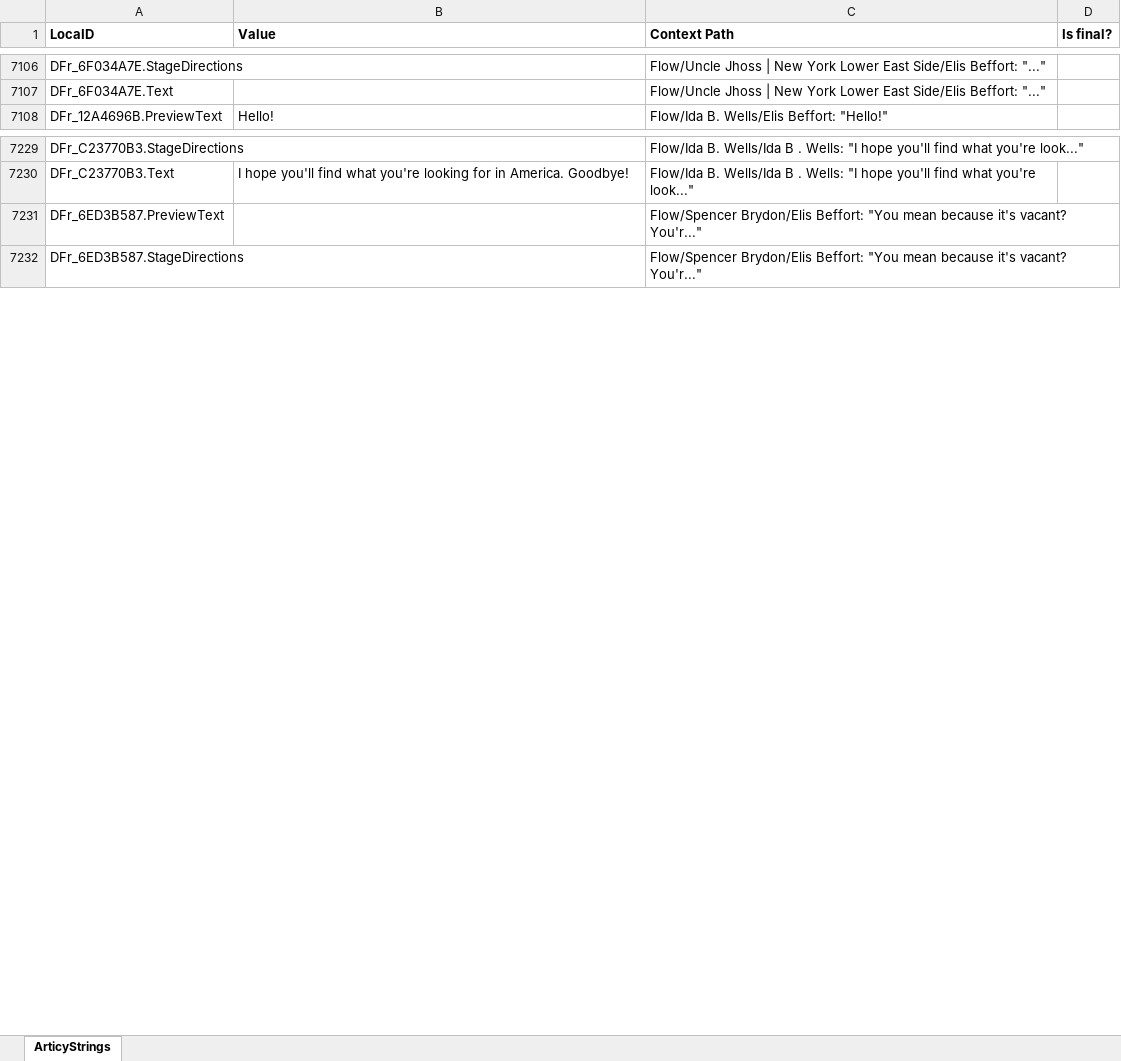
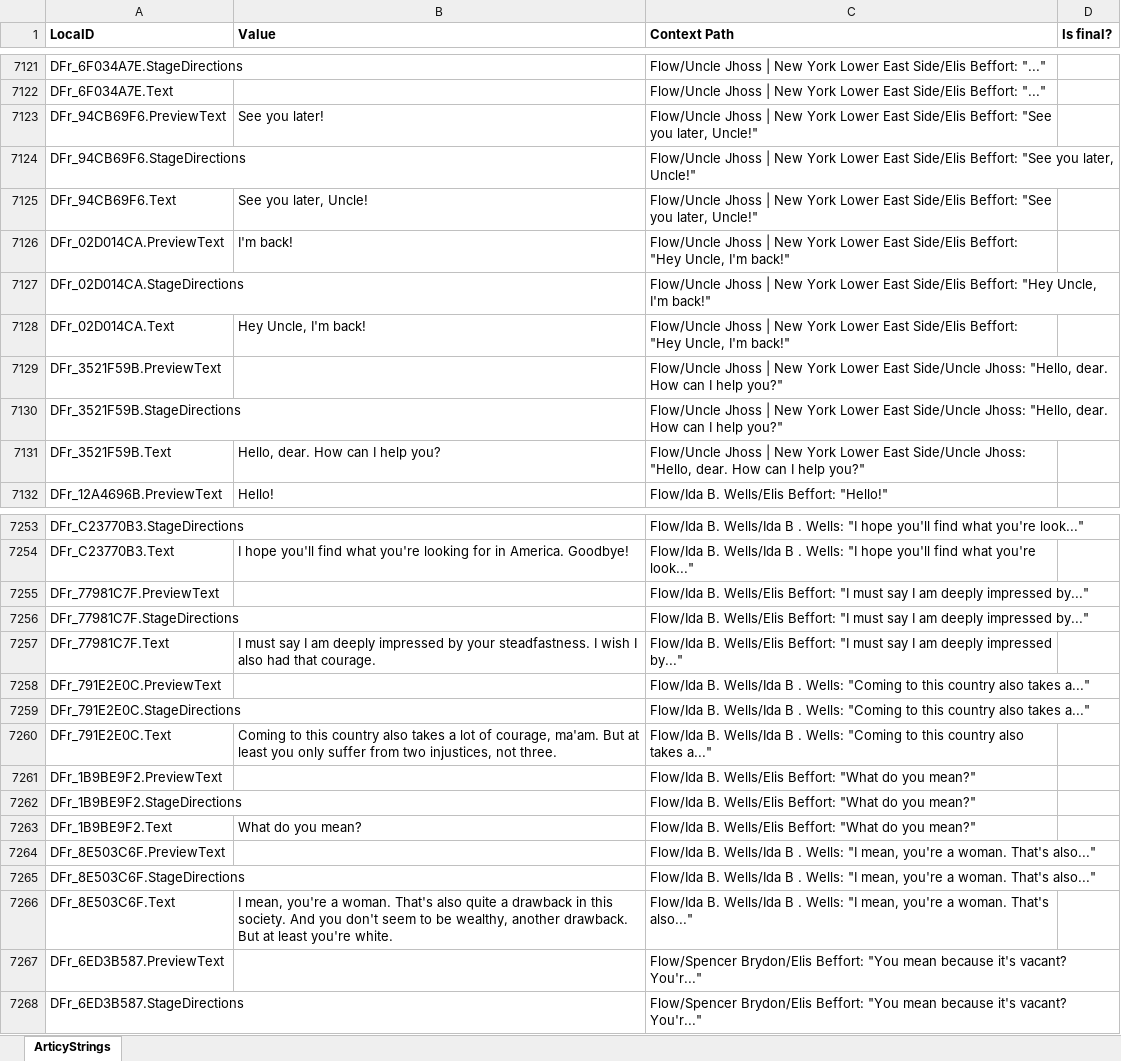
Before and after one commit to migrantschronicles/1892, an Excel workbook: Assets/Dialogs/loc_Alle Objekte_en.xlsx, sheet ArticyStrings, drawn as a sheet; only a part is shown, gaps mark what is left out; values as stored, in another font and other column widths than the file's, no borders; the diff covers the shown part only; the diff names each change by its address in the sheet, - before the commit and + after, or states it on an @@ line.

```diff
--- a/Assets/Dialogs/loc_Alle Objekte_en.xlsx (sheet ArticyStrings)
+++ b/Assets/Dialogs/loc_Alle Objekte_en.xlsx (sheet ArticyStrings)
+row 7123: DFr_94CB69F6.PreviewText | See you later! | Flow/Uncle Jhoss | New York Lower East Side/Elis Beffort: "See you later, Uncle!"
+row 7124: DFr_94CB69F6.StageDirections |  | Flow/Uncle Jhoss | New York Lower East Side/Elis Beffort: "See you later, Uncle!"
+row 7125: DFr_94CB69F6.Text | See you later, Uncle! | Flow/Uncle Jhoss | New York Lower East Side/Elis Beffort: "See you later, Uncle!"
+row 7126: DFr_02D014CA.PreviewText | I'm back! | Flow/Uncle Jhoss | New York Lower East Side/Elis Beffort: "Hey Uncle, I'm back!"
+row 7127: DFr_02D014CA.StageDirections |  | Flow/Uncle Jhoss | New York Lower East Side/Elis Beffort: "Hey Uncle, I'm back!"
+row 7128: DFr_02D014CA.Text | Hey Uncle, I'm back! | Flow/Uncle Jhoss | New York Lower East Side/Elis Beffort: "Hey Uncle, I'm back!"
+row 7129: DFr_3521F59B.PreviewText |  | Flow/Uncle Jhoss | New York Lower East Side/Uncle Jhoss: "Hello, dear. How can I help you?"
+row 7130: DFr_3521F59B.StageDirections |  | Flow/Uncle Jhoss | New York Lower East Side/Uncle Jhoss: "Hello, dear. How can I help you?"
+row 7131: DFr_3521F59B.Text | Hello, dear. How can I help you? | Flow/Uncle Jhoss | New York Lower East Side/Uncle Jhoss: "Hello, dear. How can I help you?"
+row 7255: DFr_77981C7F.PreviewText |  | Flow/Ida B. Wells/Elis Beffort: "I must say I am deeply impressed by..."
+row 7256: DFr_77981C7F.StageDirections |  | Flow/Ida B. Wells/Elis Beffort: "I must say I am deeply impressed by..."
+row 7257: DFr_77981C7F.Text | I must say I am deeply impressed by your steadfastness. I wish I also had that courage. | Flow/Ida B. Wells/Elis Beffort: "I must say I am deeply impressed by..."
+row 7258: DFr_791E2E0C.PreviewText |  | Flow/Ida B. Wells/Ida B . Wells: "Coming to this country also takes a..."
+row 7259: DFr_791E2E0C.StageDirections |  | Flow/Ida B. Wells/Ida B . Wells: "Coming to this country also takes a..."
+row 7260: DFr_791E2E0C.Text | Coming to this country also takes a lot of courage, ma'am. But at least you only suffer from two injustices, not three. | Flow/Ida B. Wells/Ida B . Wells: "Coming to this country also takes a..."
+row 7261: DFr_1B9BE9F2.PreviewText |  | Flow/Ida B. Wells/Elis Beffort: "What do you mean?"
+row 7262: DFr_1B9BE9F2.StageDirections |  | Flow/Ida B. Wells/Elis Beffort: "What do you mean?"
+row 7263: DFr_1B9BE9F2.Text | What do you mean? | Flow/Ida B. Wells/Elis Beffort: "What do you mean?"
+row 7264: DFr_8E503C6F.PreviewText |  | Flow/Ida B. Wells/Ida B . Wells: "I mean, you're a woman. That's also..."
+row 7265: DFr_8E503C6F.StageDirections |  | Flow/Ida B. Wells/Ida B . Wells: "I mean, you're a woman. That's also..."
+row 7266: DFr_8E503C6F.Text | I mean, you're a woman. That's also quite a drawback in this society. And you don't seem to be wealthy, another drawback. But at least you're white. | Flow/Ida B. Wells/Ida B . Wells: "I mean, you're a woman. That's also..."
```
Also changed, not shown: 54 added rows, 15 removed rows, 21 moved rows and 146 edited cells elsewhere in this sheet, 11 other files.
